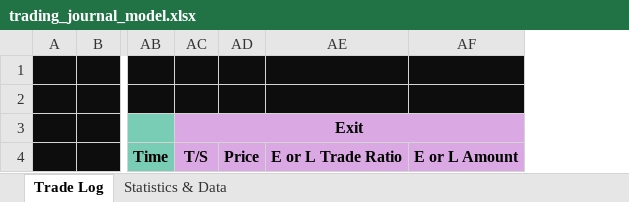
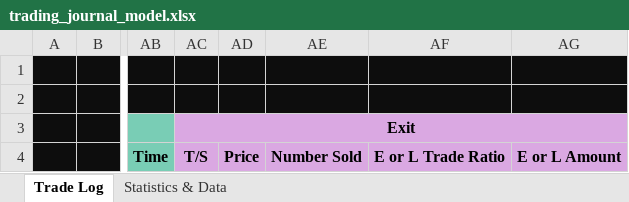
Before and after one commit to shalevgur1/TradingJournal, an Excel workbook: config/trading_journal_model.xlsx, sheet Trade Log, drawn as a sheet; only a part is shown, gaps mark what is left out; values as stored, in another font and other column widths than the file's, no borders; the diff names each change by its address in the sheet, - before the commit and + after, or states it on an @@ line.

```diff
--- a/config/trading_journal_model.xlsx (sheet Trade Log)
+++ b/config/trading_journal_model.xlsx (sheet Trade Log)
+column AE, row 4: Number Sold
```
Also changed, not shown: trading_journal.xlsx, 2 other files.
